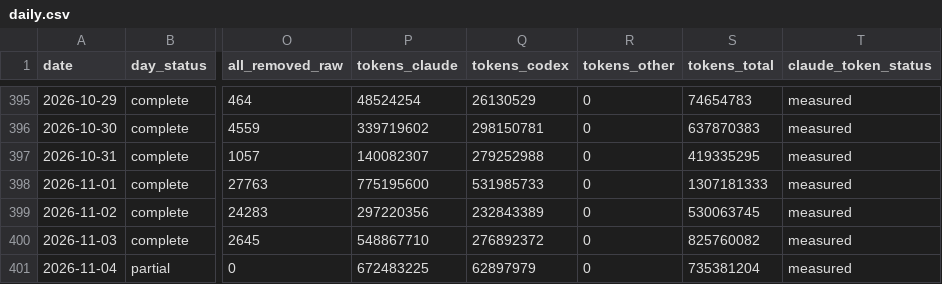
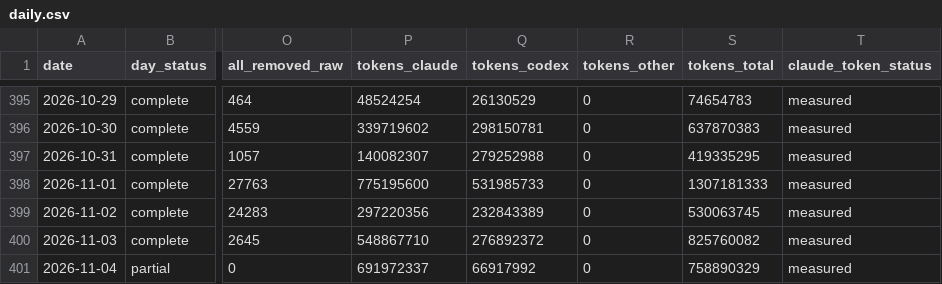
Before and after one commit to chimera-defi/chimericlabs-llc, a CSV file: research/token-usage/daily.csv, drawn as a sheet; only a part is shown, gaps mark what is left out; the diff names each change by its address in the sheet, - before the commit and + after, or states it on an @@ line.

```diff
--- a/research/token-usage/daily.csv
+++ b/research/token-usage/daily.csv
-P401 (tokens_claude): 672483225
+P401 (tokens_claude): 691972337
-Q401 (tokens_codex): 62897979
+Q401 (tokens_codex): 66917992
-S401 (tokens_total): 735381204
+S401 (tokens_total): 758890329
```
Also changed, not shown: research/token-usage/monthly.csv, 6 other files.
